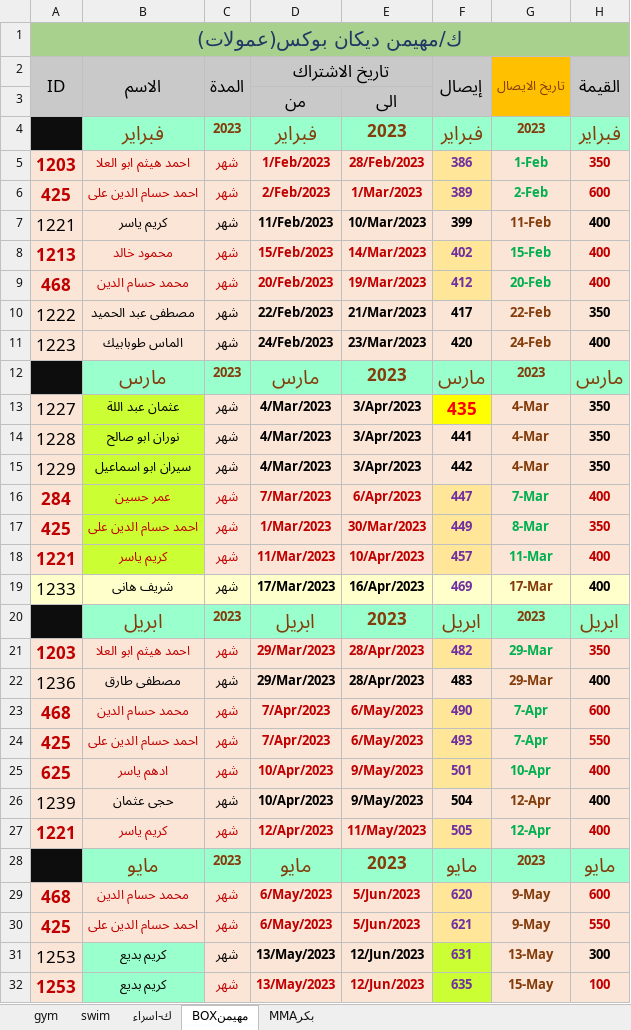
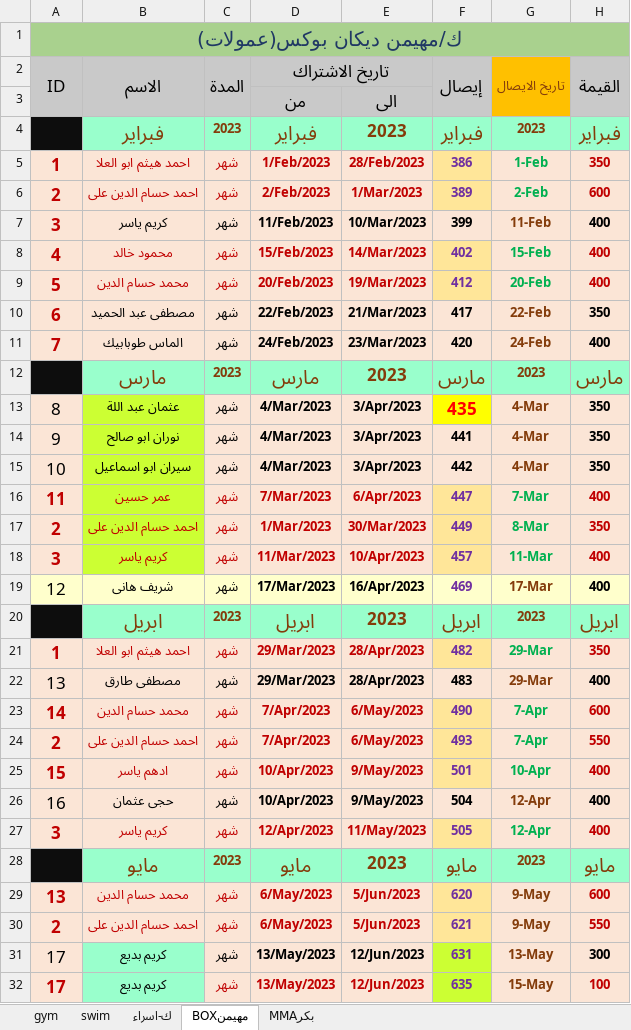
Before and after one commit to shady00s/gym_management_system, an Excel workbook: server/src/excel_management/target_excel/لاعبين 2023.xlsx, sheet مهيمنBOX, drawn as a sheet; only a part is shown; values as stored, in another font and other column widths than the file's, no borders; the diff covers the shown part only; the diff names each change by its address in the sheet, - before the commit and + after, or states it on an @@ line.

```diff
--- a/server/src/excel_management/target_excel/لاعبين 2023.xlsx (sheet مهيمنBOX)
+++ b/server/src/excel_management/target_excel/لاعبين 2023.xlsx (sheet مهيمنBOX)
-A5: 1203
+A5: 1
-A6: 425
+A6: 2
-A7: 1221
+A7: 3
@@ A7 bold: off → on, text colour: black → #C00000 @@
-A8: 1213
+A8: 4
-A9: 468
+A9: 5
-A10: 1222
+A10: 6
@@ A10:A11 bold: off → on, text colour: black → #C00000 @@
-A11: 1223
+A11: 7
-A13: 1227
+A13: 8
-A14: 1228
+A14: 9
-A15: 1229
+A15: 10
-A16: 284
+A16: 11
-A17: 425
+A17: 2
-A18: 1221
+A18: 3
-A19: 1233
+A19: 12
-A21: 1203
+A21: 1
-A22: 1236
+A22: 13
-A23: 468
+A23: 14
-A24: 425
+A24: 2
-A25: 625
+A25: 15
-A26: 1239
+A26: 16
-A27: 1221
+A27: 3
-A29: 468
+A29: 13
-A30: 425
+A30: 2
-A31:A32: 1253
+A31:A32: 17
```
Also changed, not shown: 9 edited cells elsewhere in this sheet, sheet بكرMMA, sheet ك-اسراء, 16 other files.
